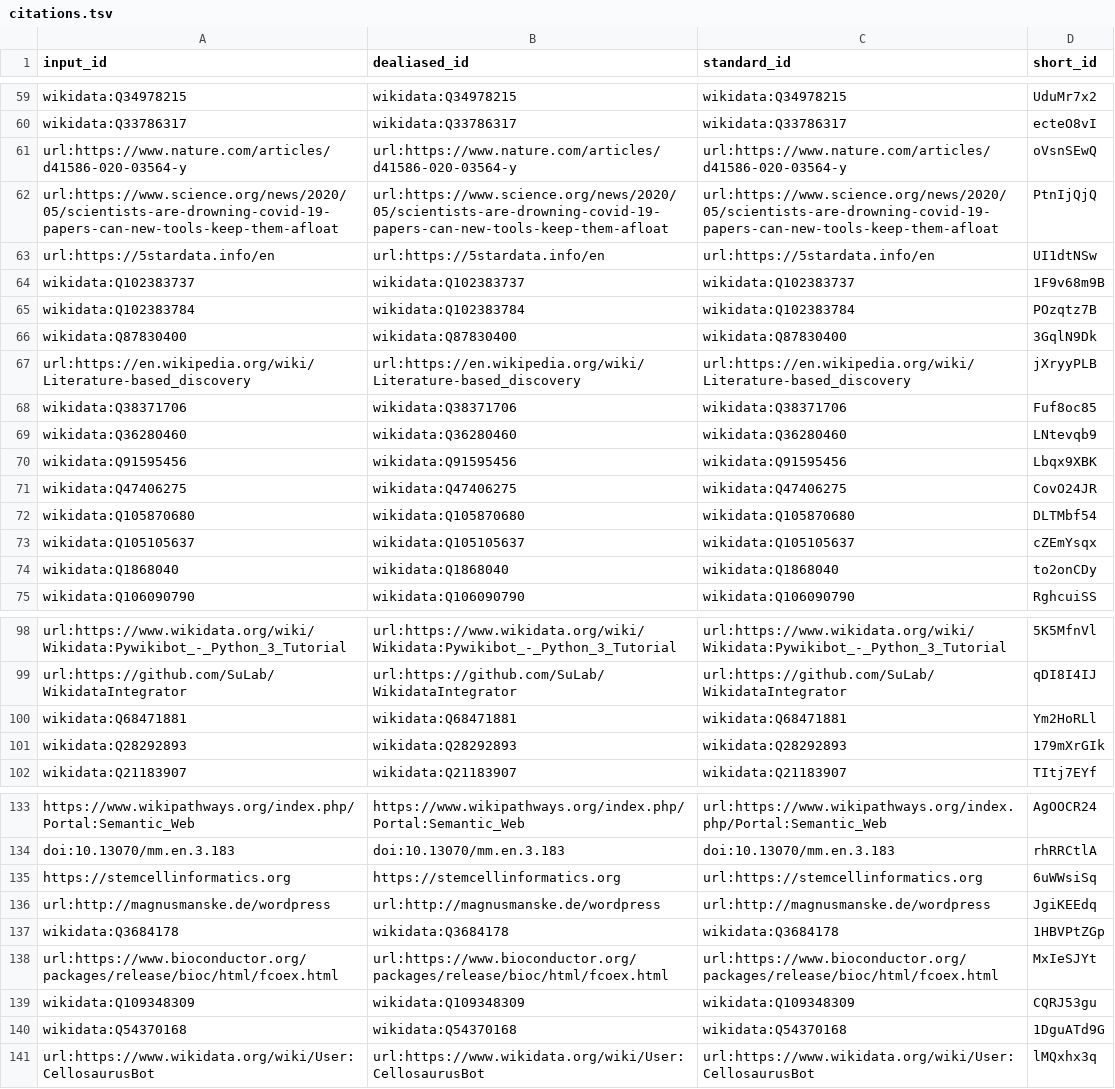
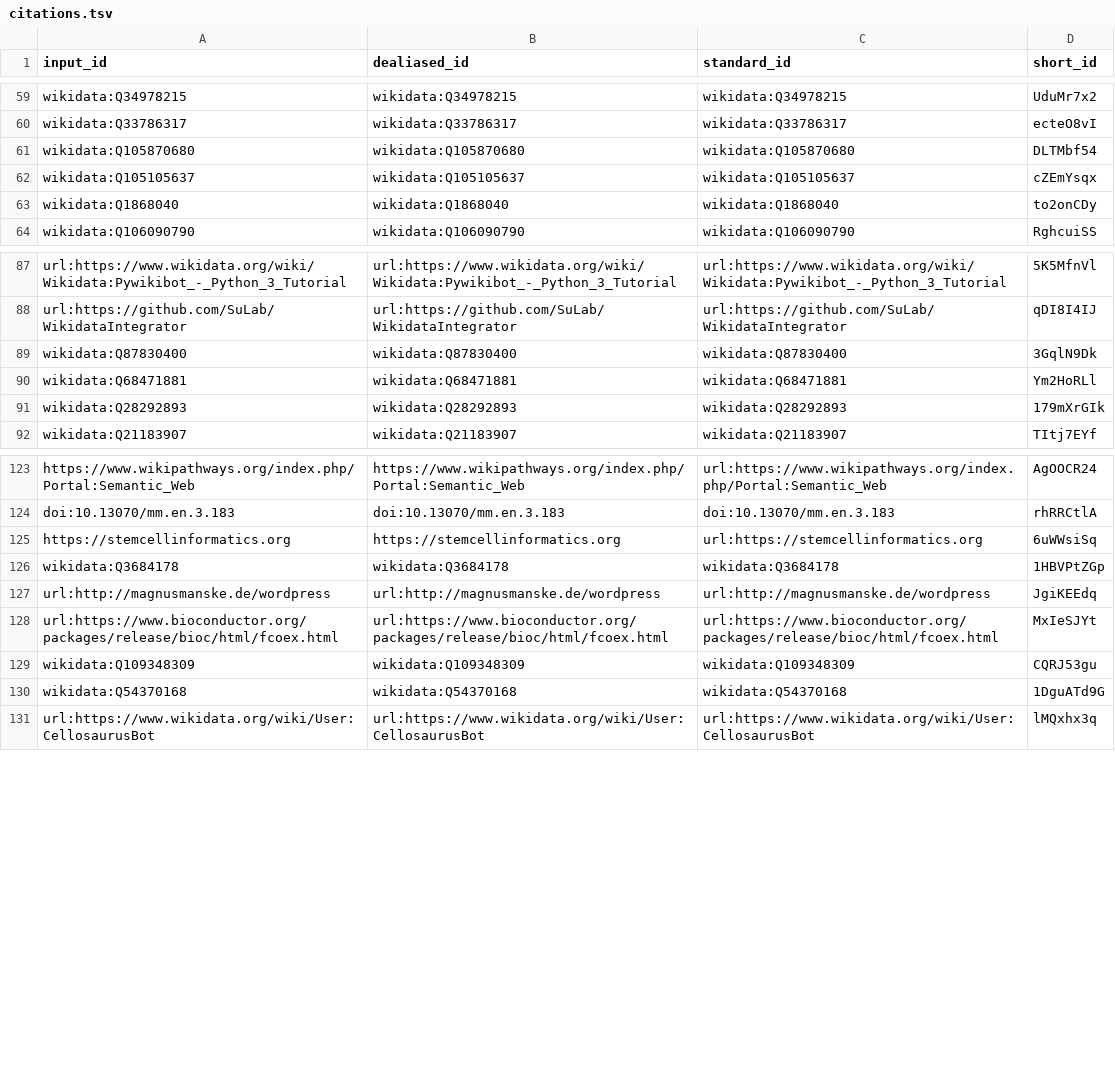
Before and after one commit to lubianat/quali_phd, a TSV file: citations.tsv, drawn as a sheet; only a part is shown, gaps mark what is left out.

Commit message:
Add a preface [ci skip]
This build is based on
https://github.com/lubianat/quali_phd/commit/e6cf449283aa647015cb56637d7c2de7d9f53a02.

This commit was created by the following CI build and job:
https://github.com/lubianat/quali_phd/commit/e6cf449283aa647015cb56637d7c2de7d9f53a02/checks
https://github.com/lubianat/quali_phd/actions/runs/1551216151

```diff
--- a/citations.tsv
+++ b/citations.tsv
@@ -60,13 +60,2 @@ wikidata:Q34978215	wikidata:Q34978215	wikidata:Q34978215	UduMr7x2
 wikidata:Q33786317	wikidata:Q33786317	wikidata:Q33786317	ecteO8vI
-url:https://www.nature.com/articles/d41586-020-03564-y	url:https://www.nature.com/articles/d41586-020-03564-y	url:https://www.nature.com/articles/d41586-020-03564-y	oVsnSEwQ
-url:https://www.science.org/news/2020/05/scientists-are-drowning-covid-19-papers-can-new-tools-keep-them-afloat	url:https://www.science.org/news/2020/05/scientists-are-drowning-covid-19-papers-can-new-tools-keep-them-afloat	url:https://www.science.org/news/2020/05/scientists-are-drowning-covid-19-papers-can-new-tools-keep-them-afloat	PtnIjQjQ
-url:https://5stardata.info/en	url:https://5stardata.info/en	url:https://5stardata.info/en	UI1dtNSw
-wikidata:Q102383737	wikidata:Q102383737	wikidata:Q102383737	1F9v68m9B
-wikidata:Q102383784	wikidata:Q102383784	wikidata:Q102383784	POzqtz7B
-wikidata:Q87830400	wikidata:Q87830400	wikidata:Q87830400	3GqlN9Dk
-url:https://en.wikipedia.org/wiki/Literature-based_discovery	url:https://en.wikipedia.org/wiki/Literature-based_discovery	url:https://en.wikipedia.org/wiki/Literature-based_discovery	jXryyPLB
-wikidata:Q38371706	wikidata:Q38371706	wikidata:Q38371706	Fuf8oc85
-wikidata:Q36280460	wikidata:Q36280460	wikidata:Q36280460	LNtevqb9
-wikidata:Q91595456	wikidata:Q91595456	wikidata:Q91595456	Lbqx9XBK
-wikidata:Q47406275	wikidata:Q47406275	wikidata:Q47406275	CovO24JR
 wikidata:Q105870680	wikidata:Q105870680	wikidata:Q105870680	DLTMbf54
@@ -99,2 +88,3 @@ url:https://www.wikidata.org/wiki/Wikidata:Pywikibot_-_Python_3_Tutorial	url:htt
 url:https://github.com/SuLab/WikidataIntegrator	url:https://github.com/SuLab/WikidataIntegrator	url:https://github.com/SuLab/WikidataIntegrator	qDI8I4IJ
+wikidata:Q87830400	wikidata:Q87830400	wikidata:Q87830400	3GqlN9Dk
 wikidata:Q68471881	wikidata:Q68471881	wikidata:Q68471881	Ym2HoRLl
@@ -135,4 +125,4 @@ doi:10.13070/mm.en.3.183	doi:10.13070/mm.en.3.183	doi:10.13070/mm.en.3.183	rhRRC
 https://stemcellinformatics.org	https://stemcellinformatics.org	url:https://stemcellinformatics.org	6uWWsiSq
+wikidata:Q3684178	wikidata:Q3684178	wikidata:Q3684178	1HBVPtZGp
 url:http://magnusmanske.de/wordpress	url:http://magnusmanske.de/wordpress	url:http://magnusmanske.de/wordpress	JgiKEEdq
-wikidata:Q3684178	wikidata:Q3684178	wikidata:Q3684178	1HBVPtZGp
 url:https://www.bioconductor.org/packages/release/bioc/html/fcoex.html	url:https://www.bioconductor.org/packages/release/bioc/html/fcoex.html	url:https://www.bioconductor.org/packages/release/bioc/html/fcoex.html	MxIeSJYt
```
Also changed, not shown: 9 other files.
